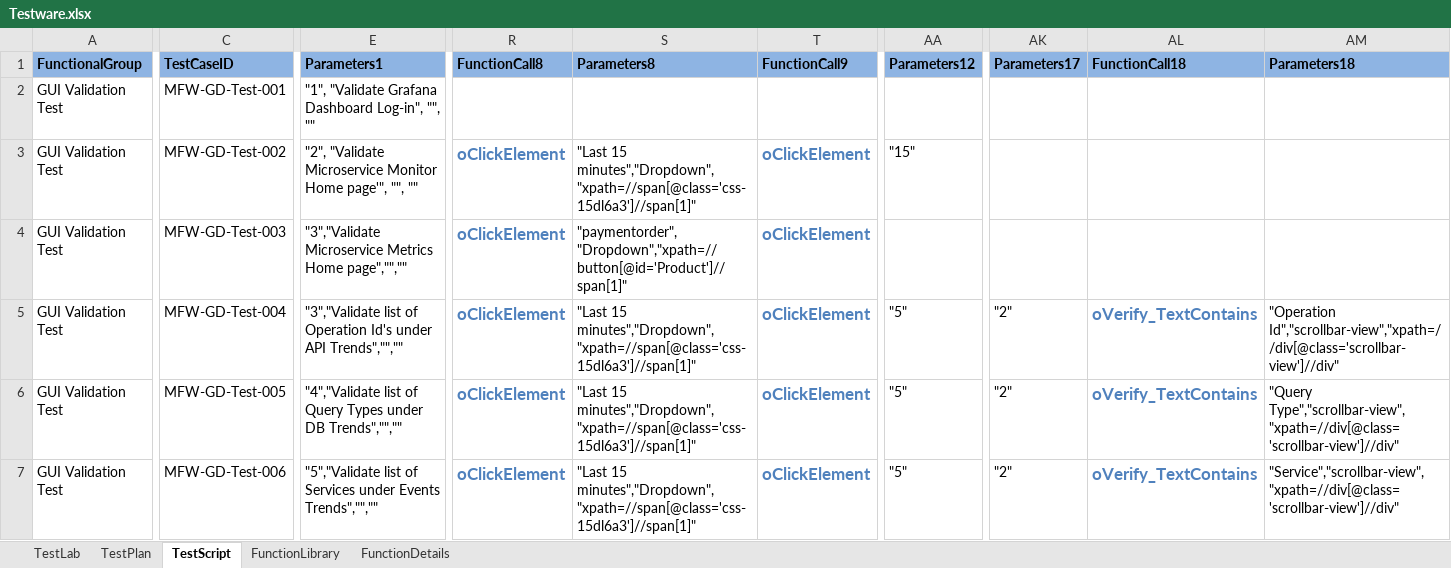
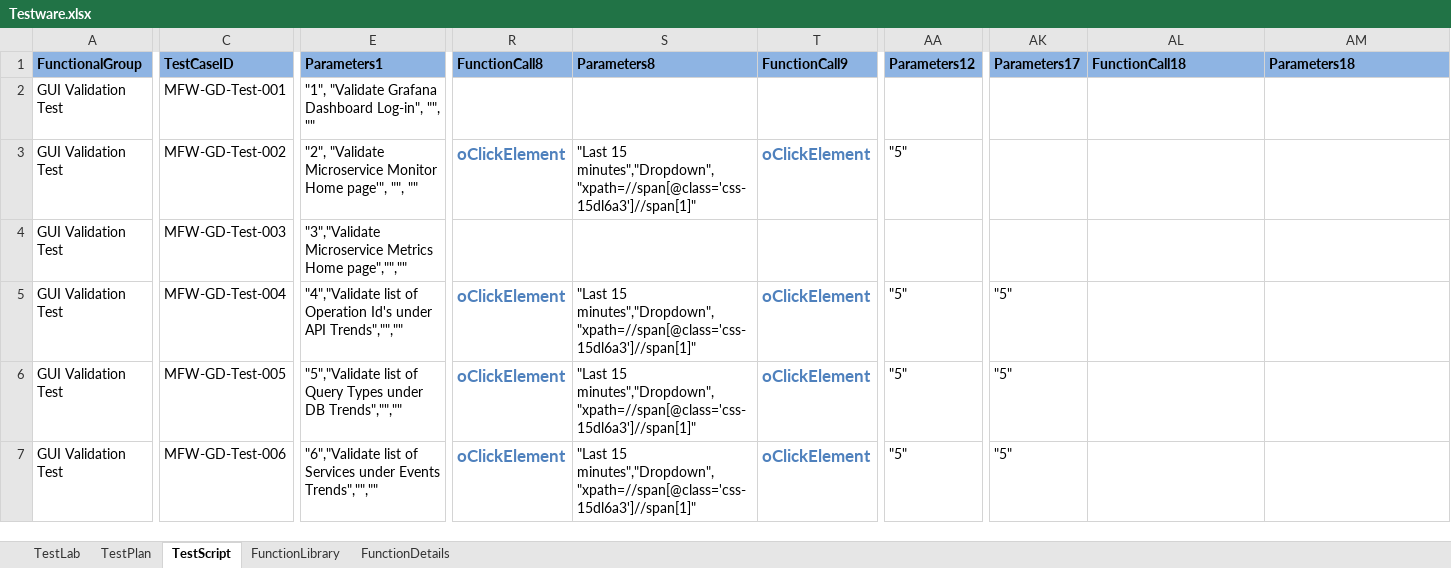
Before and after one commit to vincewins-vvg/TemAPIFW, an Excel workbook: msfwk-test/ms-payments-test/grafana/Testware.xlsx, sheet TestScript, drawn as a sheet; only a part is shown, gaps mark what is left out; values as stored, in another font and other column widths than the file's, no borders; the diff covers the shown part only; the diff names each change by its address in the sheet, - before the commit and + after, or states it on an @@ line.

```diff
--- a/msfwk-test/ms-payments-test/grafana/Testware.xlsx (sheet TestScript)
+++ b/msfwk-test/ms-payments-test/grafana/Testware.xlsx (sheet TestScript)
-AA3: "15"
+AA3: "5"
-R4: oClickElement
+R4: (empty)
-S4: "paymentorder","Dropdown","xpath=//button[@id='Product']//span[1]"
+S4: (empty)
-T4: oClickElement
+T4: (empty)
-E5: "3","Validate list of…
+E5: "4","Validate list of…
-AK5:AK7: "2"
+AK5:AK7: "5"
-AL5:AL7: oVerify_TextContains
+AL5:AL7: (empty)
-AM5: "Operation Id","scrollbar-view","xpath=//div[@class='scrollbar-view']//div"
+AM5: (empty)
-E6: "4","Validate list of…
+E6: "5","Validate list of…
-AM6: "Query Type","scrollbar-view","xpath=//div[@class='scrollbar-view']//div"
+AM6: (empty)
-E7: "5","Validate list of…
+E7: "6","Validate list of…
-AM7: "Service","scrollbar-view","xpath=//div[@class='scrollbar-view']//div"
+AM7: (empty)
```
Also changed, not shown: 27 removed rows and 3 edited cells elsewhere in this sheet, sheet TestPlan.
